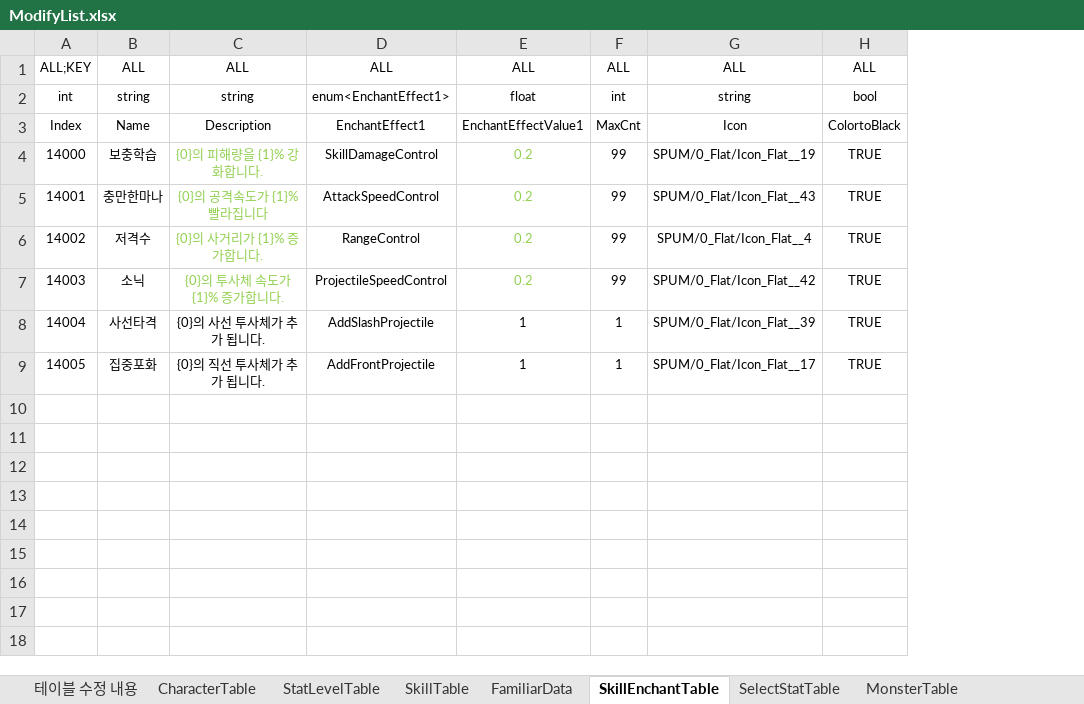
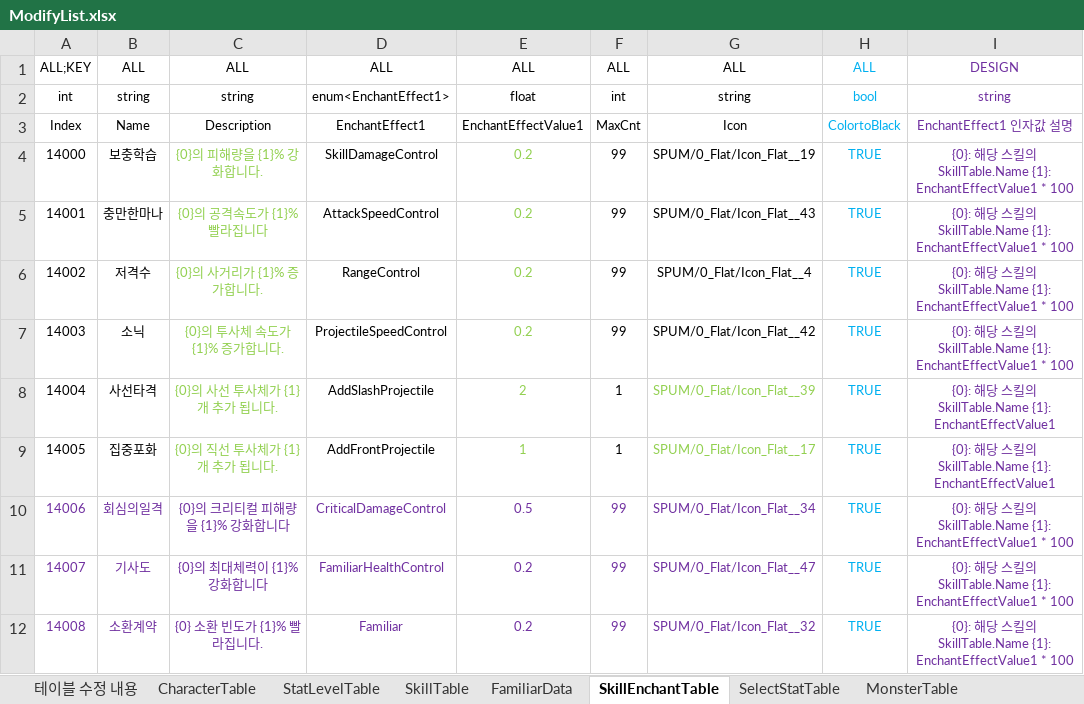
Before and after one commit to Reodit/Project_Advence, an Excel workbook: Assets/ExcelDatas/ModifyList.xlsx, sheet SkillEnchantTable, drawn as a sheet; values as stored, in another font and other column widths than the file's, no borders; table styles not drawn; the diff names each change by its address in the sheet, - before the commit and + after, or states it on an @@ line.

```diff
--- a/Assets/ExcelDatas/ModifyList.xlsx (sheet SkillEnchantTable)
+++ b/Assets/ExcelDatas/ModifyList.xlsx (sheet SkillEnchantTable)
+column I, rows 1-9: DESIGN | string | EnchantEffect1 인자값 설명 | {0}: 해당 스킬의 SkillTable.Name {1}: EnchantEffectValue1 * 100 | {0}: 해당 스킬의 SkillTable.Name {1}: EnchantEffectValue1 * 100 | {0}: 해당 스킬의 SkillTable.Name {1}: EnchantEffectValue1 * 100 | {0}: 해당 스킬의 SkillTable.Name {1}: EnchantEffectValue1 * 100 | {0}: 해당 스킬의 SkillTable.Name {1}: EnchantEffectValue1 | {0}: 해당 스킬의 SkillTable.Name {1}: EnchantEffectValue1
-H1:H9 text colour: black
+H1:H9 text colour: #00B0F0
-C8: {0}의 사선 투사체가 추가 됩니다.
+C8: {0}의 사선 투사체가 {1}개 추가 됩니다.
-C8:C9 text colour: black
+C8:C9 text colour: #92D050
-E8: 1
+E8: 2
-E8:E9 text colour: black
+E8:E9 text colour: #92D050
-G8:G9 text colour: black
+G8:G9 text colour: #92D050
-C9: {0}의 직선 투사체가 추가 됩니다.
+C9: {0}의 직선 투사체가 {1}개 추가 됩니다.
+row 10: 14006 | 회심의일격 | {0}의 크리티컬 피해량을 {1}% 강화합니다 | CriticalDamageControl | 0.5 | 99 | SPUM/0_Flat/Icon_Flat__34 | TRUE | {0}: 해당 스킬의 SkillTable.Name {1}: EnchantEffectValue1 * 100
+row 11: 14007 | 기사도 | {0}의 최대체력이 {1}% 강화합니다 | FamiliarHealthControl | 0.2 | 99 | SPUM/0_Flat/Icon_Flat__47 | TRUE | {0}: 해당 스킬의 SkillTable.Name {1}: EnchantEffectValue1 * 100
+row 12: 14008 | 소환계약 | {0} 소환 빈도가 {1}% 빨라집니다. | Familiar | 0.2 | 99 | SPUM/0_Flat/Icon_Flat__32 | TRUE | {0}: 해당 스킬의 SkillTable.Name {1}: EnchantEffectValue1 * 100
```
Also changed, not shown: sheet 테이블 수정 내용, sheet SelectStatTable, sheet MonsterTable, sheet SkillTable, 1 other file.
